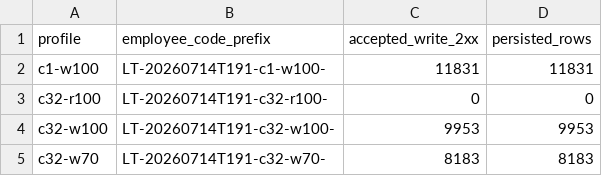
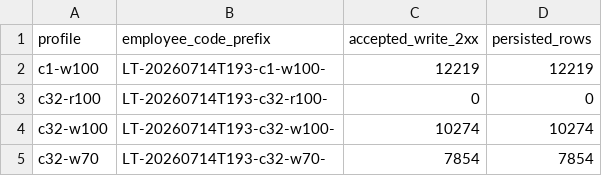
Before and after one commit to gerswin/cronometrix, a CSV file: .planning/phases/12-v1-0-release-stabilization/evidence/03-write-queue-load/reconciliation.csv, drawn as a sheet.

```diff
--- a/.planning/phases/12-v1-0-release-stabilization/evidence/03-write-queue-load/reconciliation.csv
+++ b/.planning/phases/12-v1-0-release-stabilization/evidence/03-write-queue-load/reconciliation.csv
@@ -1,5 +1,5 @@
 profile,employee_code_prefix,accepted_write_2xx,persisted_rows
-c1-w100,LT-20260714T191-c1-w100-,11831,11831
-c32-r100,LT-20260714T191-c32-r100-,0,0
-c32-w100,LT-20260714T191-c32-w100-,9953,9953
-c32-w70,LT-20260714T191-c32-w70-,8183,8183
+c1-w100,LT-20260714T193-c1-w100-,12219,12219
+c32-r100,LT-20260714T193-c32-r100-,0,0
+c32-w100,LT-20260714T193-c32-w100-,10274,10274
+c32-w70,LT-20260714T193-c32-w70-,7854,7854
```
Also changed, not shown: .planning/phases/12-v1-0-release-stabilization/evidence/03-write-queue-load/c32-r100.csv, .planning/phases/12-v1-0-release-stabilization/evidence/03-write-queue-load/c32-w100.csv, 10 other files.
